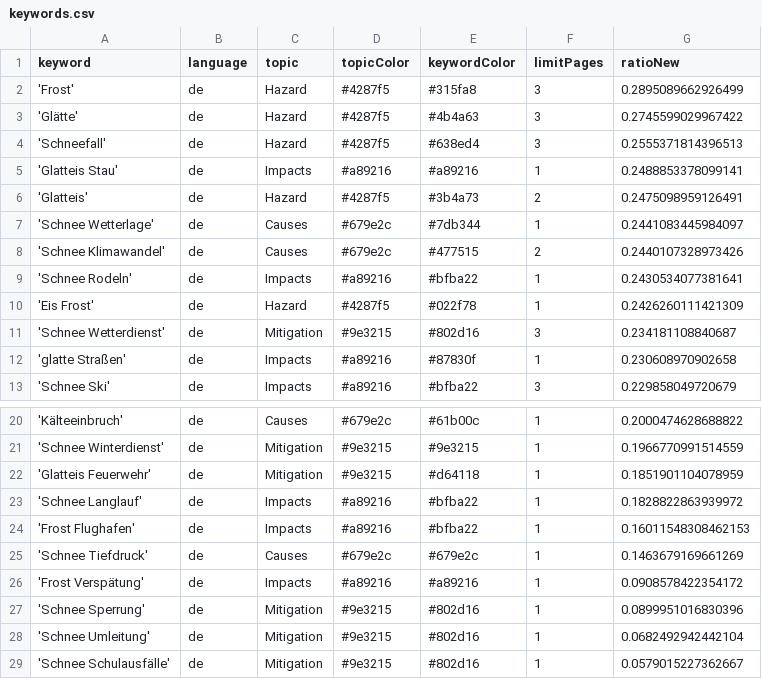
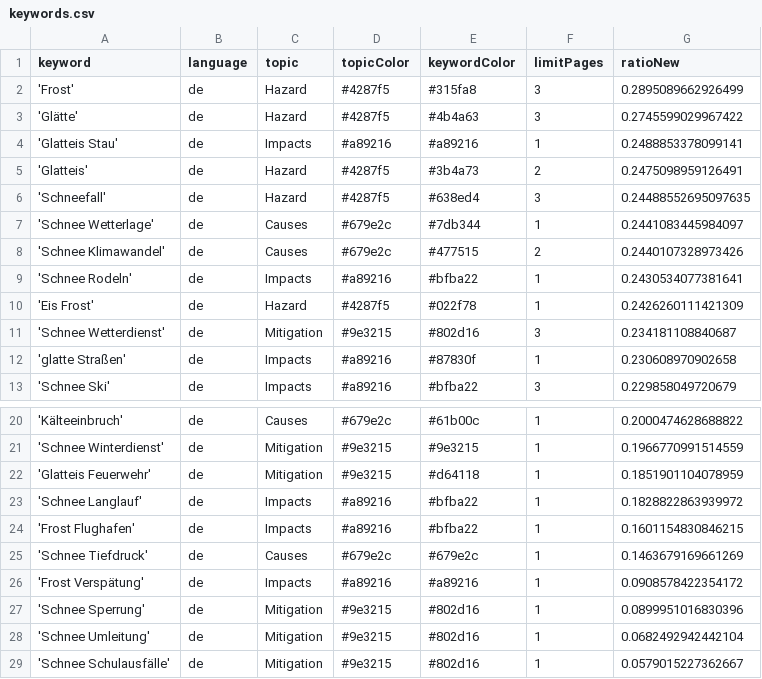
Before and after one commit to emorl-news/winterIsComing, a CSV file: keywords.csv, drawn as a sheet; only a part is shown, gaps mark what is left out.

```diff
--- a/keywords.csv
+++ b/keywords.csv
@@ -3,5 +3,5 @@ keyword,language,topic,topicColor,keywordColor,limitPages,ratioNew
 'Glätte',de,Hazard,#4287f5,#4b4a63,3,0.2745599029967422
-'Schneefall',de,Hazard,#4287f5,#638ed4,3,0.2555371814396513
 'Glatteis Stau',de,Impacts,#a89216,#a89216,1,0.2488853378099141
 'Glatteis',de,Hazard,#4287f5,#3b4a73,2,0.2475098959126491
+'Schneefall',de,Hazard,#4287f5,#638ed4,3,0.24488552695097635
 'Schnee Wetterlage',de,Causes,#679e2c,#7db344,1,0.2441083445984097
@@ -23,3 +23,3 @@ keyword,language,topic,topicColor,keywordColor,limitPages,ratioNew
 'Schnee Langlauf',de,Impacts,#a89216,#bfba22,1,0.1828822863939972
-'Frost Flughafen',de,Impacts,#a89216,#bfba22,1,0.16011548308462153
+'Frost Flughafen',de,Impacts,#a89216,#bfba22,1,0.1601154830846215
 'Schnee Tiefdruck',de,Causes,#679e2c,#679e2c,1,0.1463679169661269
```
Also changed, not shown: csv/news_2025_03.csv.
